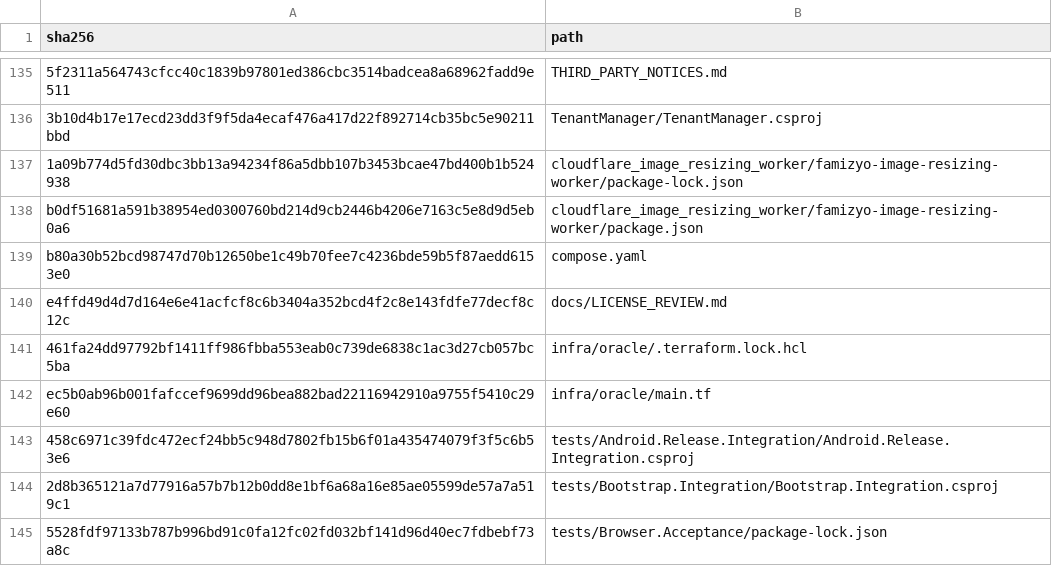
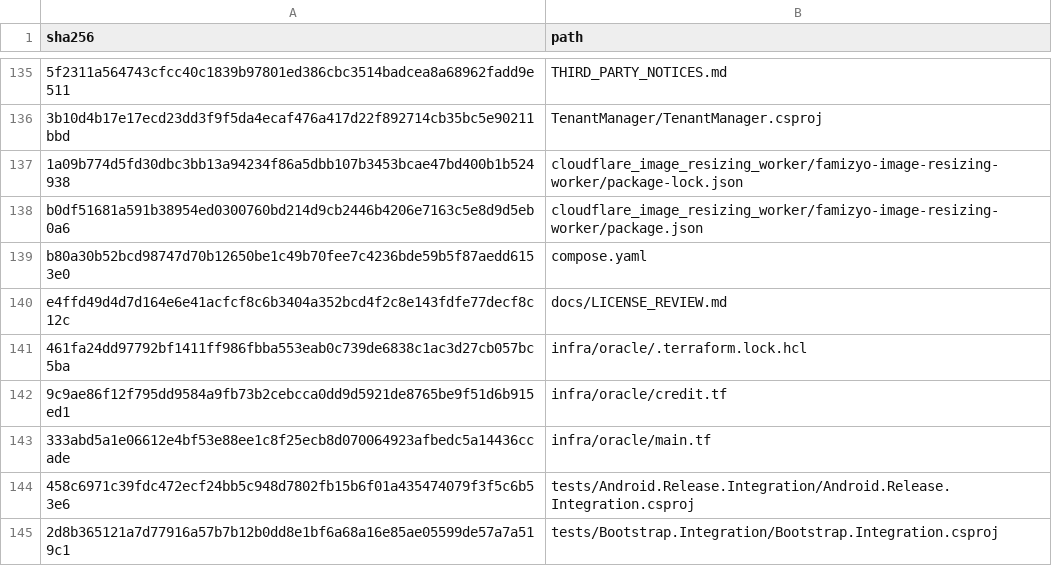
Before and after one commit to osman-kabasakal/multi-tenant-commerce-platform, a CSV file: docs/licenses/inputs.csv, drawn as a sheet; only a part is shown, gaps mark what is left out; the shorter side is filled out with more unchanged rows.

Commit message:
Add bounded minimal Oracle credit tests and verified stop guard [skip ci]

```diff
--- a/docs/licenses/inputs.csv
+++ b/docs/licenses/inputs.csv
@@ -141,3 +141,4 @@ e4ffd49d4d7d164e6e41acfcf8c6b3404a352bcd4f2c8e143fdfe77decf8c12c,docs/LICENSE_RE
 461fa24dd97792bf1411ff986fbba553eab0c739de6838c1ac3d27cb057bc5ba,infra/oracle/.terraform.lock.hcl
-ec5b0ab96b001fafccef9699dd96bea882bad22116942910a9755f5410c29e60,infra/oracle/main.tf
+9c9ae86f12f795dd9584a9fb73b2cebcca0dd9d5921de8765be9f51d6b915ed1,infra/oracle/credit.tf
+333abd5a1e06612e4bf53e88ee1c8f25ecb8d070064923afbedc5a14436ccade,infra/oracle/main.tf
 458c6971c39fdc472ecf24bb5c948d7802fb15b6f01a435474079f3f5c6b53e6,tests/Android.Release.Integration/Android.Release.Integration.csproj
```
Also changed, not shown: 10 other files.
